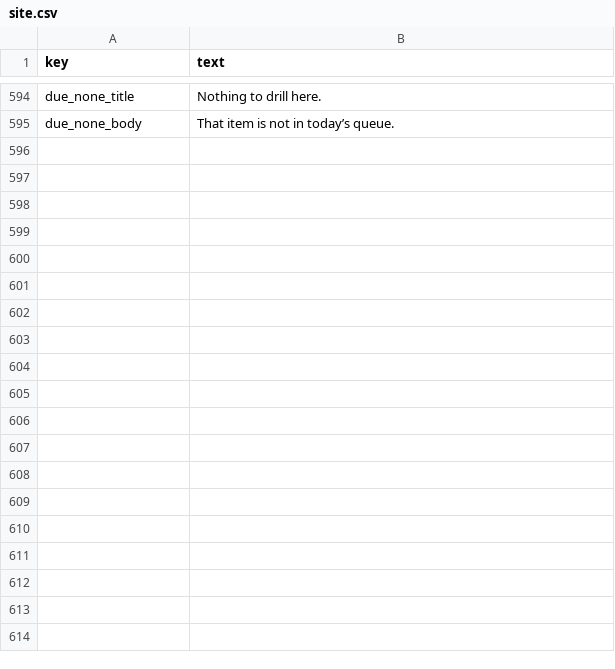
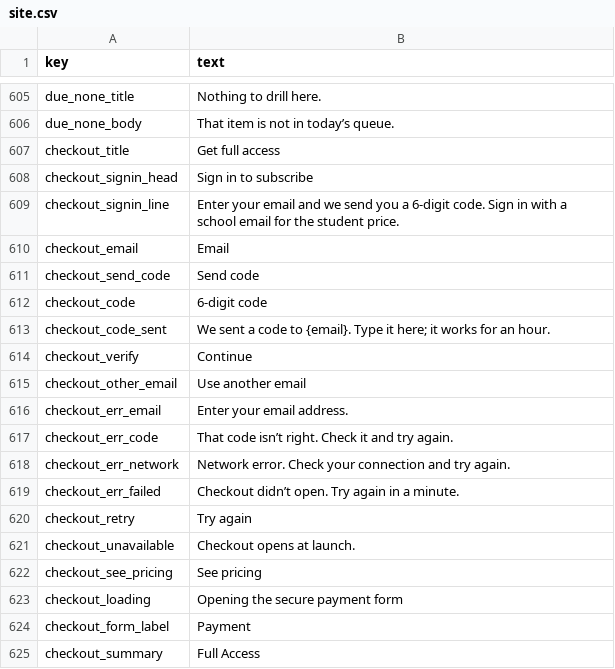
Before and after one commit to rathunter69/Hotkey.gg, a CSV file: app2/content/copy/site.csv, drawn as a sheet; only a part is shown, gaps mark what is left out; the diff covers the shown part only.

```diff
--- a/app2/content/copy/site.csv
+++ b/app2/content/copy/site.csv
@@ -595 +606,20 @@ due_none_title,Nothing to drill here.
 due_none_body,That item is not in today’s queue.
+checkout_title,Get full access
+checkout_signin_head,Sign in to subscribe
+checkout_signin_line,Enter your email and we send you a 6-digit code. Sign in with a school email for the student price.
+checkout_email,Email
+checkout_send_code,Send code
+checkout_code,6-digit code
+checkout_code_sent,We sent a code to {email}. Type it here; it works for an hour.
+checkout_verify,Continue
+checkout_other_email,Use another email
+checkout_err_email,Enter your email address.
+checkout_err_code,That code isn’t right. Check it and try again.
+checkout_err_network,Network error. Check your connection and try again.
+checkout_err_failed,Checkout didn’t open. Try again in a minute.
+checkout_retry,Try again
+checkout_unavailable,Checkout opens at launch.
+checkout_see_pricing,See pricing
+checkout_loading,Opening the secure payment form
+checkout_form_label,Payment
+checkout_summary,Full Access
```
Also changed, not shown: 59 added rows, 14 removed rows and 10 edited cells elsewhere in this file, 37 other files.
